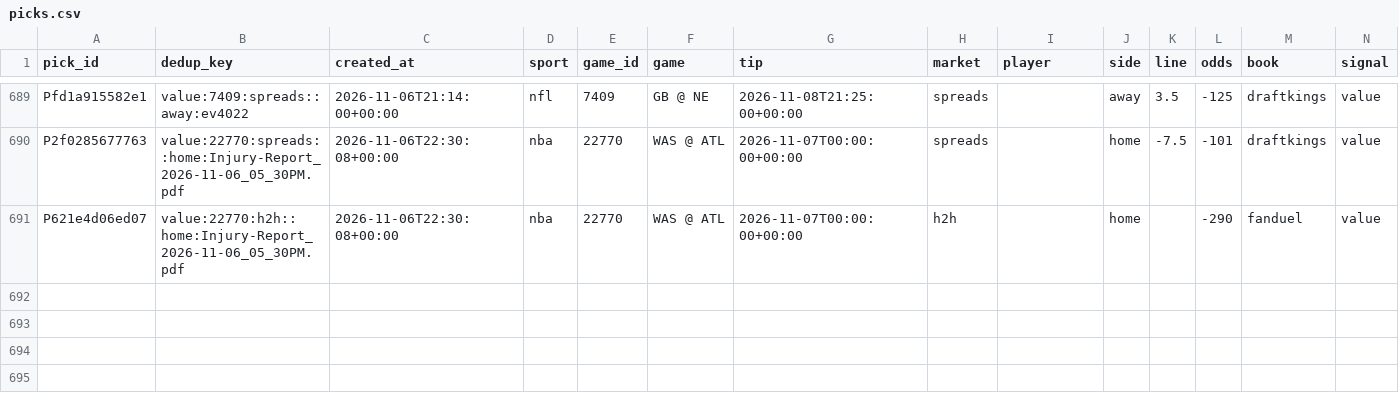
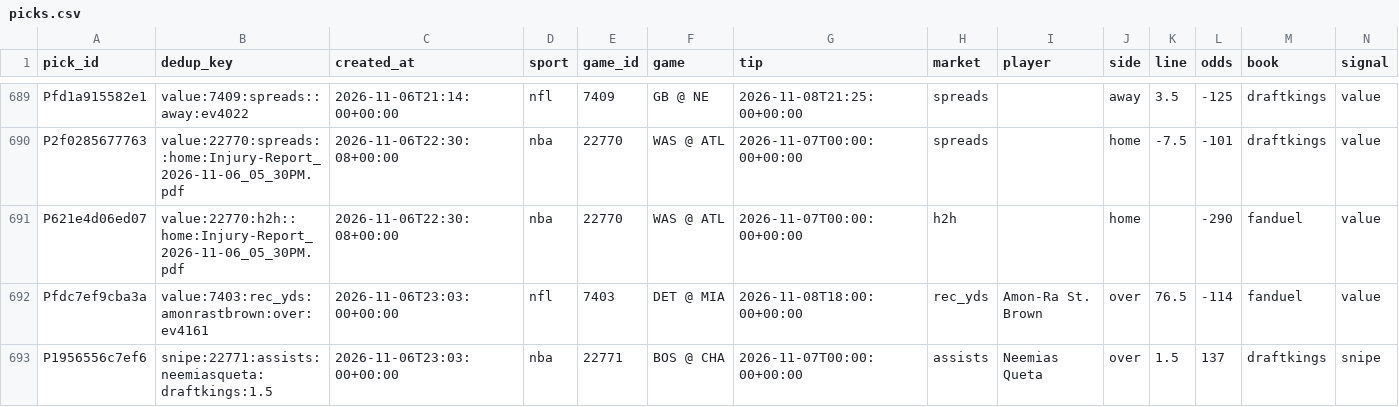
Before and after one commit to PirateKingInc/test-m11, a CSV file: ledger/picks.csv, drawn as a sheet; only a part is shown, gaps mark what is left out; rows hold the shown columns only; the diff names each change by its address in the sheet, - before the commit and + after, or states it on an @@ line.

```diff
--- a/ledger/picks.csv
+++ b/ledger/picks.csv
+row 692: Pfdc7ef9cba3a | value:7403:rec_yds:amonrastbrown:over:ev4161 | 2026-11-06T23:03:00+00:00 | nfl | 7403 | DET @ MIA | 2026-11-08T18:00:00+00:00 | rec_yds | Amon-Ra St. Brown | over | 76.5 | -114 | fanduel | value
+row 693: P1956556c7ef6 | snipe:22771:assists:neemiasqueta:draftkings:1.5 | 2026-11-06T23:03:00+00:00 | nba | 22771 | BOS @ CHA | 2026-11-07T00:00:00+00:00 | assists | Neemias Queta | over | 1.5 | 137 | draftkings | snipe
```
Also changed, not shown: ledger/labels.csv, ledger/review_pick.csv, 1 other file.
